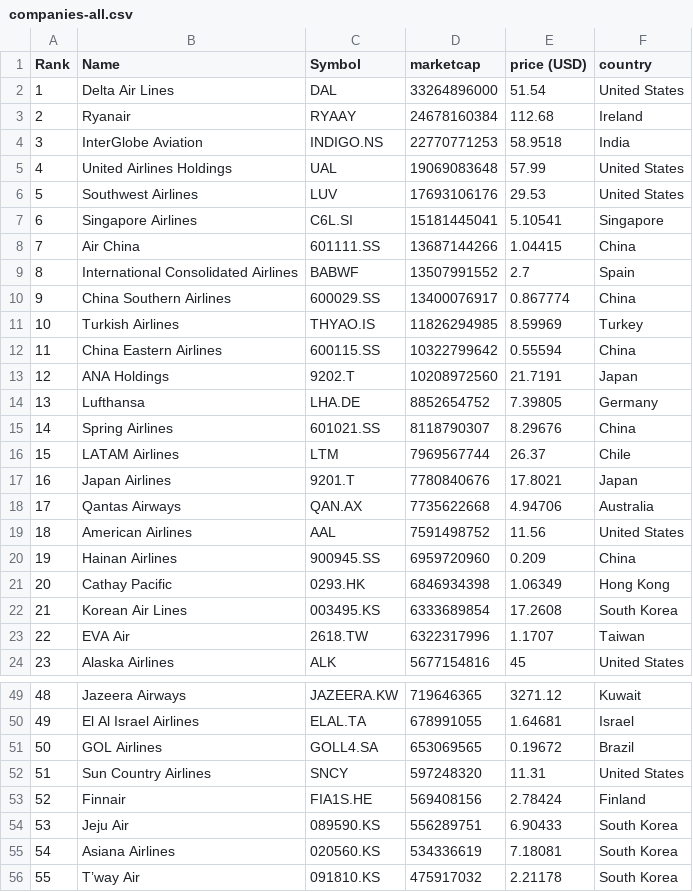
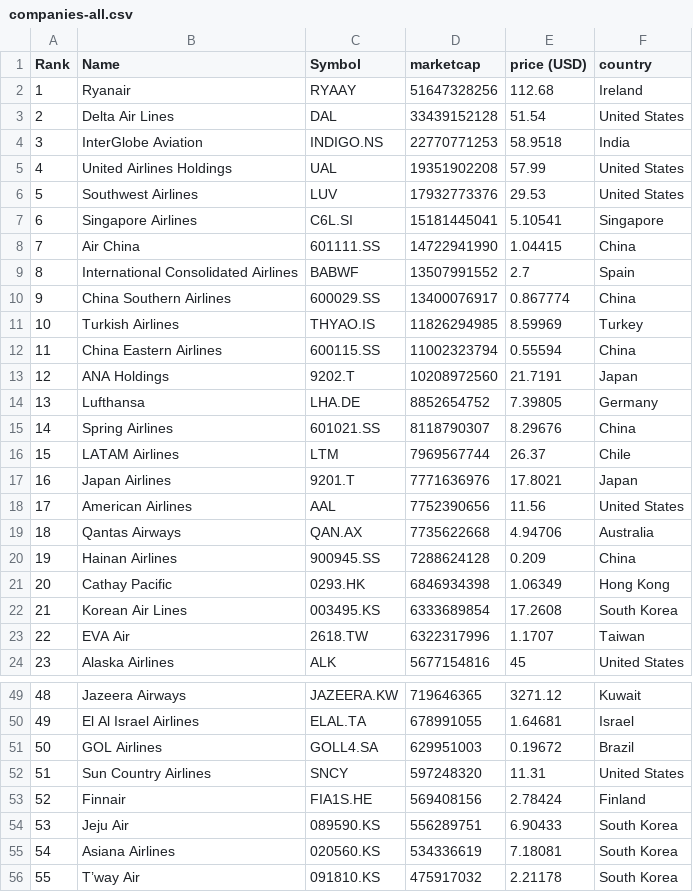
Before and after one commit to keops2004/merida-june-6-2024, a CSV file: companies-all.csv, drawn as a sheet; only a part is shown, gaps mark what is left out; removed rows and columns are numbered as before the commit, all else as after; the diff covers the shown part only; the diff names each change by its address in the sheet, - before the commit and + after, or states it on an @@ line.

```diff
--- a/companies-all.csv
+++ b/companies-all.csv
-row 2: 1 | Delta Air Lines | DAL | 33264896000 | 51.54 | United States
@@ column A (Rank) renumbered between rows 2 and 73 @@
-D2 (marketcap): 24678160384
+D2 (marketcap): 51647328256
+row 3: 2 | Delta Air Lines | DAL | 33439152128 | 51.54 | United States
-D5 (marketcap): 19069083648
+D5 (marketcap): 19351902208
-D6 (marketcap): 17693106176
+D6 (marketcap): 17932773376
-D8 (marketcap): 13687144266
+D8 (marketcap): 14722941990
-D12 (marketcap): 10322799642
+D12 (marketcap): 11002323794
-D17 (marketcap): 7780840676
+D17 (marketcap): 7771636976
+row 18: 17 | American Airlines | AAL | 7752390656 | 11.56 | United States
-row 19: 18 | American Airlines | AAL | 7591498752 | 11.56 | United States
-D20 (marketcap): 6959720960
+D20 (marketcap): 7288624128
-D51 (marketcap): 653069565
+D51 (marketcap): 629951003
```
Also changed, not shown: 1 added row, 1 removed row, 1 moved row and 4 edited cells elsewhere in this file.
